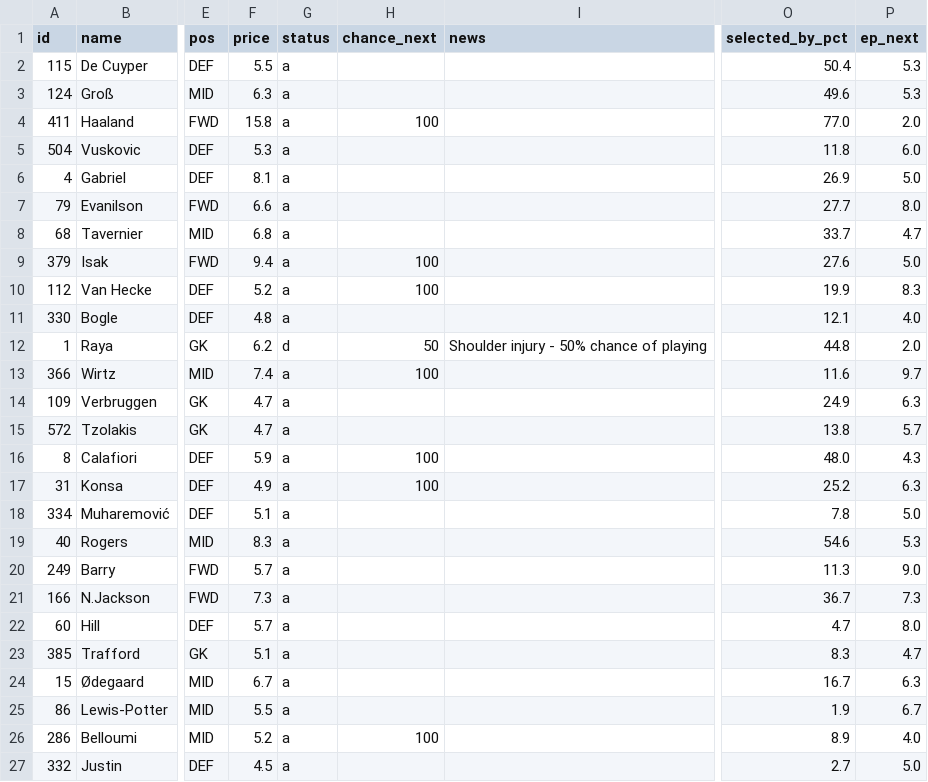
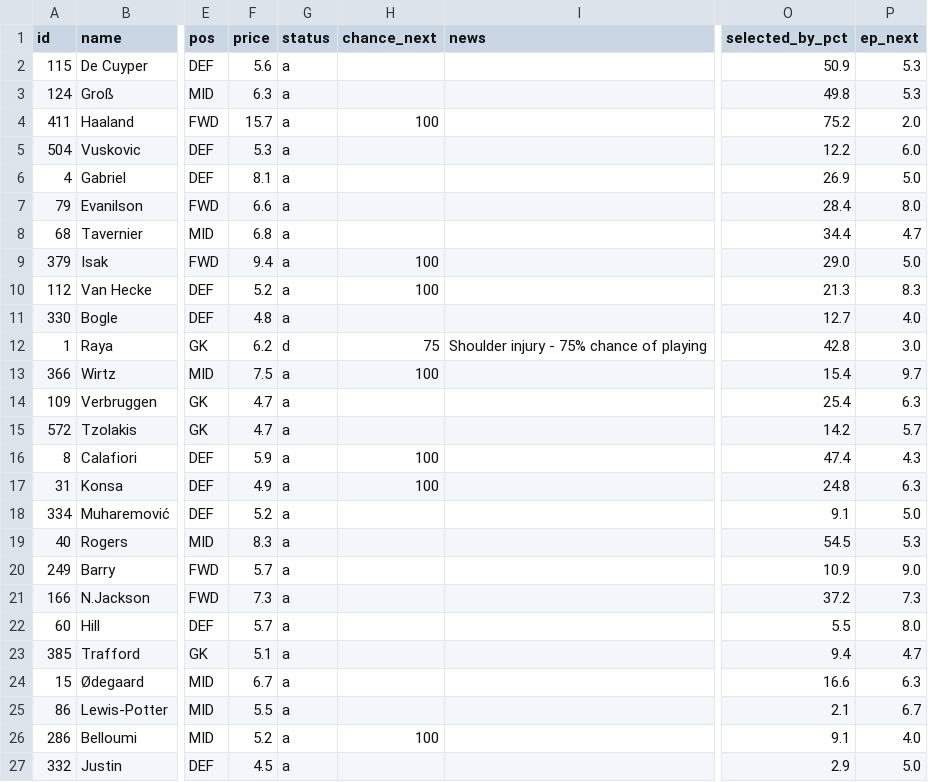
Before and after one commit to iceyfuture/prem_predictor_updated, a CSV file: outputs/fpl_player_stats_2026_27.csv, drawn as a sheet; only a part is shown, gaps mark what is left out; the diff covers the shown part only; the diff names each change by its address in the sheet, - before the commit and + after, or states it on an @@ line.

```diff
--- a/outputs/fpl_player_stats_2026_27.csv
+++ b/outputs/fpl_player_stats_2026_27.csv
-F2 (price): 5.5
+F2 (price): 5.6
-O2 (selected_by_pct): 50.4
+O2 (selected_by_pct): 50.9
-O3 (selected_by_pct): 49.6
+O3 (selected_by_pct): 49.8
-F4 (price): 15.8
+F4 (price): 15.7
-O4 (selected_by_pct): 77.0
+O4 (selected_by_pct): 75.2
-O5 (selected_by_pct): 11.8
+O5 (selected_by_pct): 12.2
-O7 (selected_by_pct): 27.7
+O7 (selected_by_pct): 28.4
-O8 (selected_by_pct): 33.7
+O8 (selected_by_pct): 34.4
-O9 (selected_by_pct): 27.6
+O9 (selected_by_pct): 29.0
-O10 (selected_by_pct): 19.9
+O10 (selected_by_pct): 21.3
-O11 (selected_by_pct): 12.1
+O11 (selected_by_pct): 12.7
-H12 (chance_next): 50
+H12 (chance_next): 75
-I12 (news): Shoulder injury - 50% chance of playing
+I12 (news): Shoulder injury - 75% chance of playing
-O12 (selected_by_pct): 44.8
+O12 (selected_by_pct): 42.8
-P12 (ep_next): 2.0
+P12 (ep_next): 3.0
-F13 (price): 7.4
+F13 (price): 7.5
-O13 (selected_by_pct): 11.6
+O13 (selected_by_pct): 15.4
-O14 (selected_by_pct): 24.9
+O14 (selected_by_pct): 25.4
-O15 (selected_by_pct): 13.8
+O15 (selected_by_pct): 14.2
-O16 (selected_by_pct): 48.0
+O16 (selected_by_pct): 47.4
-O17 (selected_by_pct): 25.2
+O17 (selected_by_pct): 24.8
-F18 (price): 5.1
+F18 (price): 5.2
-O18 (selected_by_pct): 7.8
+O18 (selected_by_pct): 9.1
-O19 (selected_by_pct): 54.6
+O19 (selected_by_pct): 54.5
-O20 (selected_by_pct): 11.3
+O20 (selected_by_pct): 10.9
-O21 (selected_by_pct): 36.7
+O21 (selected_by_pct): 37.2
-O22 (selected_by_pct): 4.7
+O22 (selected_by_pct): 5.5
-O23 (selected_by_pct): 8.3
+O23 (selected_by_pct): 9.4
-O24 (selected_by_pct): 16.7
+O24 (selected_by_pct): 16.6
-O25 (selected_by_pct): 1.9
+O25 (selected_by_pct): 2.1
-O26 (selected_by_pct): 8.9
+O26 (selected_by_pct): 9.1
-O27 (selected_by_pct): 2.7
+O27 (selected_by_pct): 2.9
```
Also changed, not shown: 152 edited cells elsewhere in this file, dashboard/ledger.csv, dashboard/player_ledger.csv, 11 other files.
